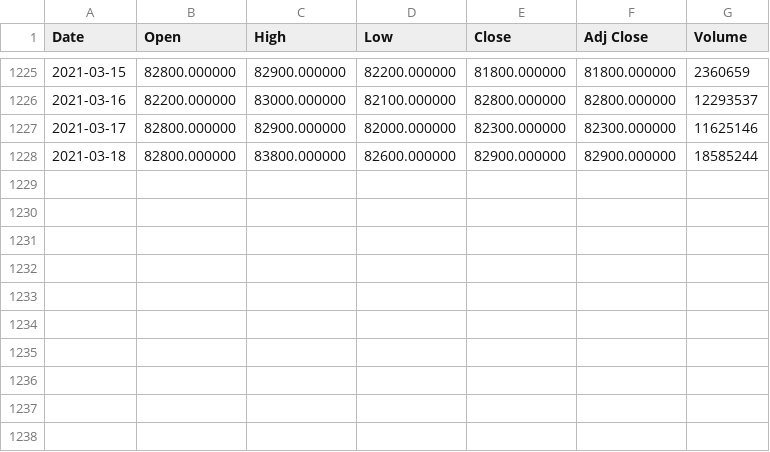
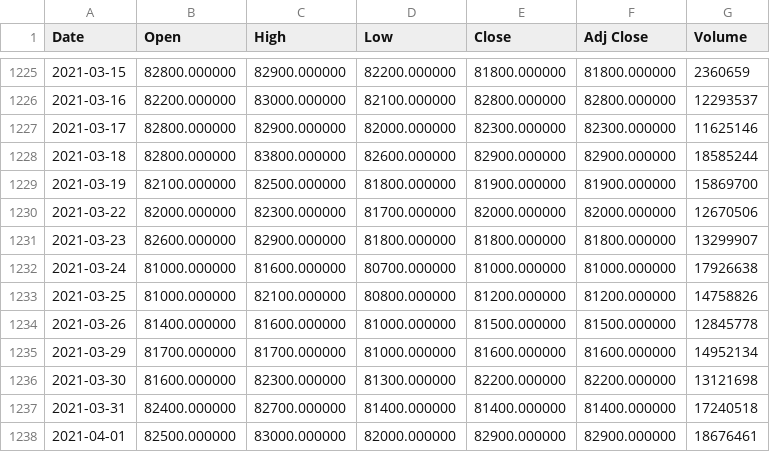
Before and after one commit to minjin0121/flanet, a CSV file: backend/app/assets/data_list_1.csv, drawn as a sheet; only a part is shown, gaps mark what is left out; the diff names each change by its address in the sheet, - before the commit and + after, or states it on an @@ line.

```diff
--- a/backend/app/assets/data_list_1.csv
+++ b/backend/app/assets/data_list_1.csv
+row 1229: 2021-03-19 | 82100.000000 | 82500.000000 | 81800.000000 | 81900.000000 | 81900.000000 | 15869700
+row 1230: 2021-03-22 | 82000.000000 | 82300.000000 | 81700.000000 | 82000.000000 | 82000.000000 | 12670506
+row 1231: 2021-03-23 | 82600.000000 | 82900.000000 | 81800.000000 | 81800.000000 | 81800.000000 | 13299907
+row 1232: 2021-03-24 | 81000.000000 | 81600.000000 | 80700.000000 | 81000.000000 | 81000.000000 | 17926638
+row 1233: 2021-03-25 | 81000.000000 | 82100.000000 | 80800.000000 | 81200.000000 | 81200.000000 | 14758826
+row 1234: 2021-03-26 | 81400.000000 | 81600.000000 | 81000.000000 | 81500.000000 | 81500.000000 | 12845778
+row 1235: 2021-03-29 | 81700.000000 | 81700.000000 | 81000.000000 | 81600.000000 | 81600.000000 | 14952134
+row 1236: 2021-03-30 | 81600.000000 | 82300.000000 | 81300.000000 | 82200.000000 | 82200.000000 | 13121698
+row 1237: 2021-03-31 | 82400.000000 | 82700.000000 | 81400.000000 | 81400.000000 | 81400.000000 | 17240518
+row 1238: 2021-04-01 | 82500.000000 | 83000.000000 | 82000.000000 | 82900.000000 | 82900.000000 | 18676461
```
Also changed, not shown: backend/app/assets/data_list_10.csv, backend/app/assets/data_list_11.csv, 4 other files.
